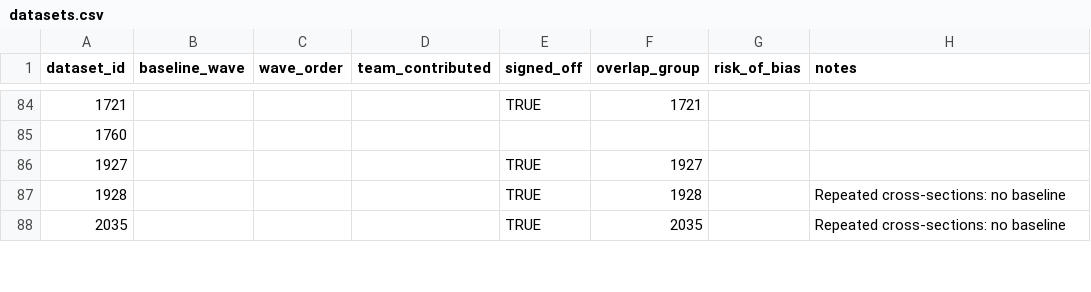
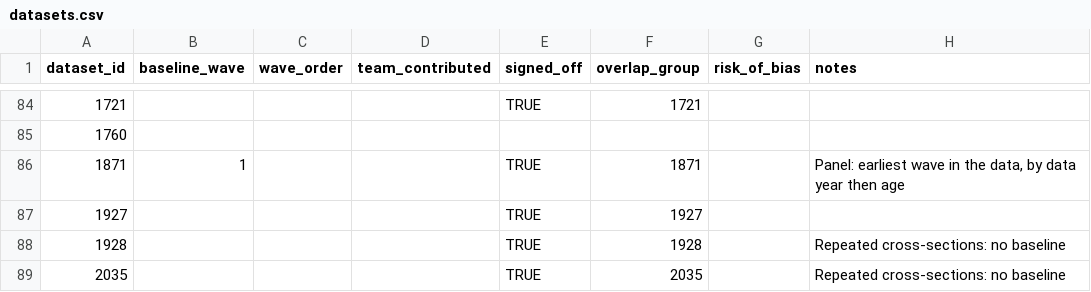
Before and after one commit to Motivation-and-Behaviour/bigger_picture, a CSV file: analysis/datasets.csv, drawn as a sheet; only a part is shown, gaps mark what is left out; the diff names each change by its address in the sheet, - before the commit and + after, or states it on an @@ line.

```diff
--- a/analysis/datasets.csv
+++ b/analysis/datasets.csv
+row 86: 1871 | 1 |  |  | TRUE | 1871 |  | Panel: earliest wave in the data, by data year then age
```
Also changed, not shown: 3 other files.
